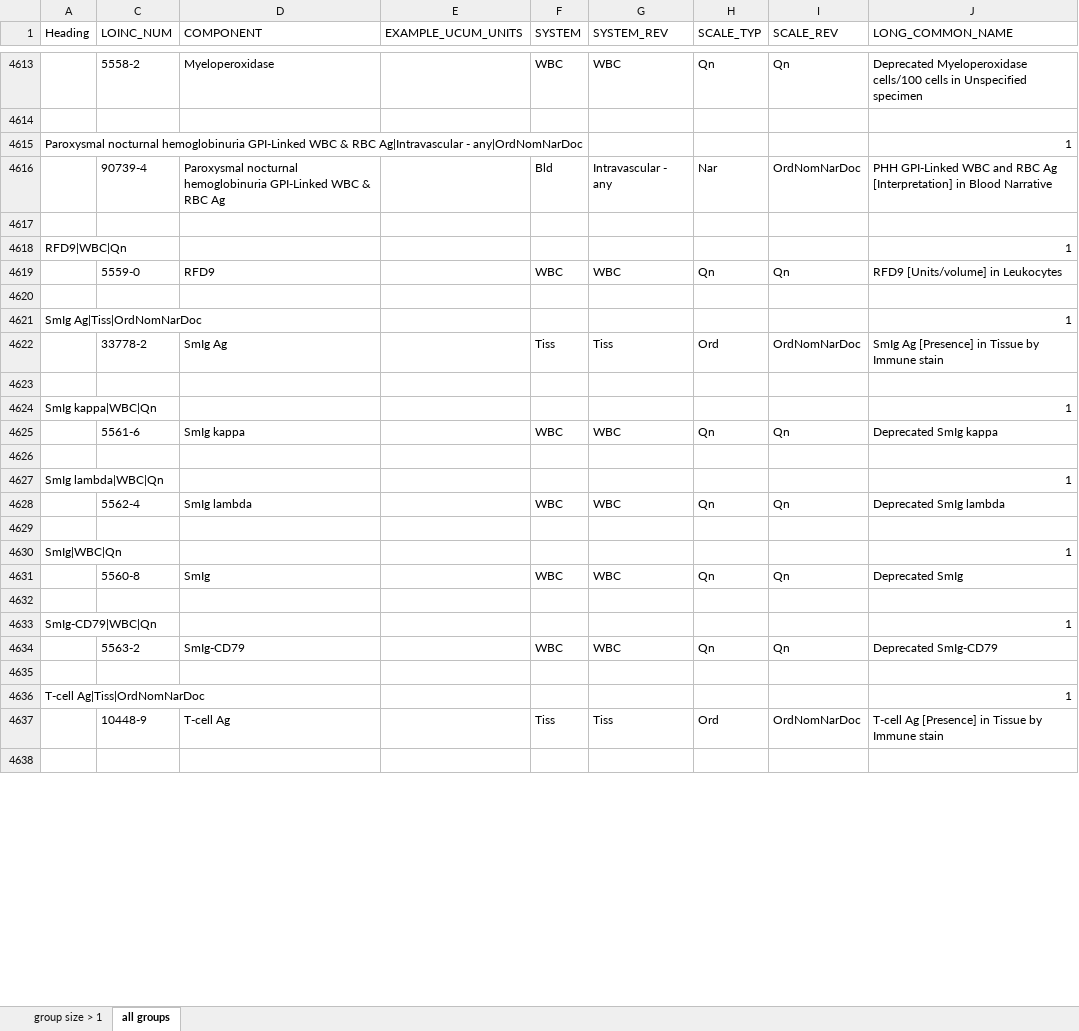
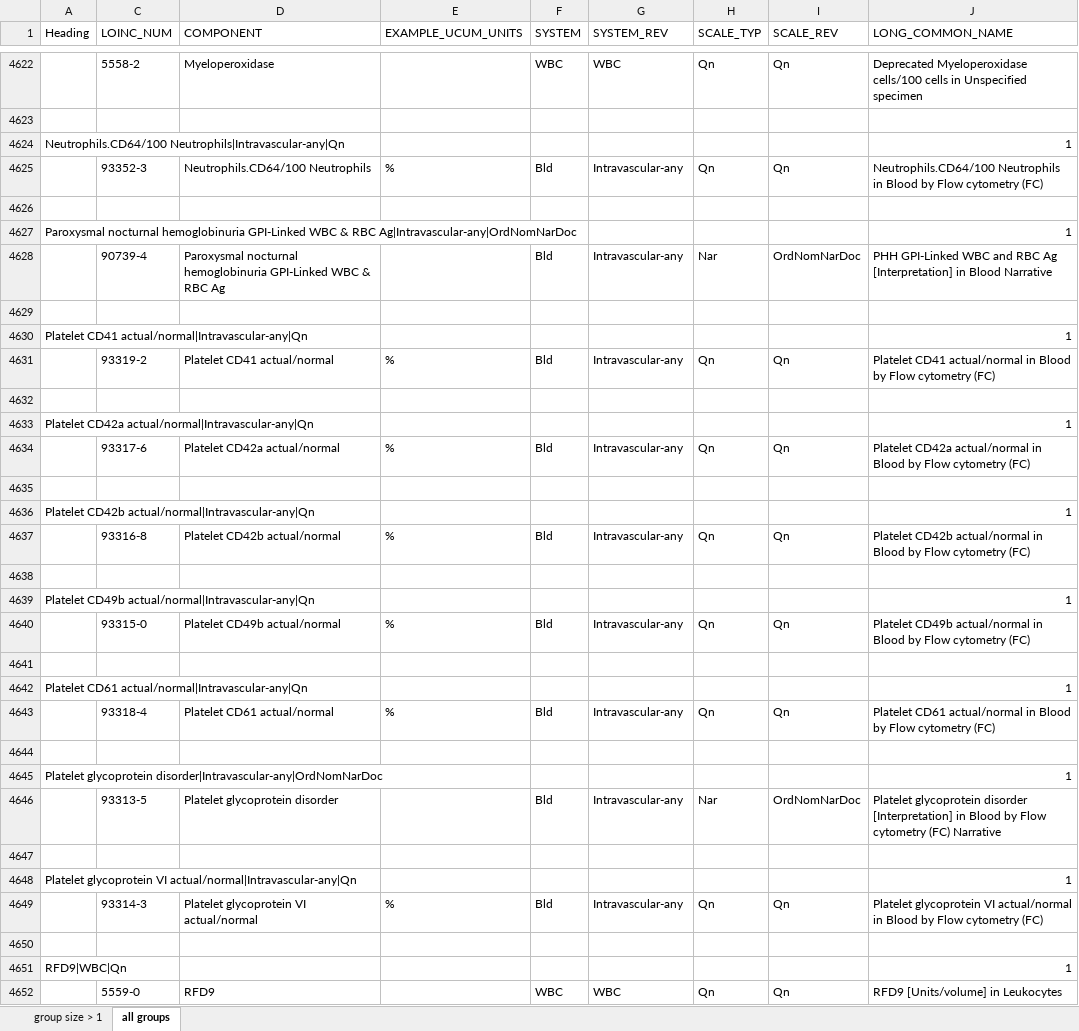
Before and after one commit to LHNCBC/Equivalence-Classes-Data-Files, an Excel workbook: CELLMARK_results.xlsx, sheet all groups, drawn as a sheet; only a part is shown, gaps mark what is left out; the shorter side is filled out with more unchanged rows; values as stored, in another font and other column widths than the file's, no cell formats; conditional formats not drawn; addresses are those after the commit; the diff covers the shown part only; the diff names each change by its address in the sheet, - before the commit and + after, or states it on an @@ line.

```diff
--- a/CELLMARK_results.xlsx (sheet all groups)
+++ b/CELLMARK_results.xlsx (sheet all groups)
+row 4624: Neutrophils.CD64/100 Neutrophils|Intravascular-any|Qn |  |  |  |  |  |  |  | 1
+row 4625:  | 93352-3 | Neutrophils.CD64/100 Neutrophils | % | Bld | Intravascular-any | Qn | Qn | Neutrophils.CD64/100 Neutrophils in Blood by Flow cytometry (FC)
+row 4626: (empty)
-A4627 (Heading): …& RBC Ag|Intravascular - any|OrdNomNarDoc
+A4627 (Heading): …& RBC Ag|Intravascular-any|OrdNomNarDoc
-G4628 (SYSTEM_REV): Intravascular - any
+G4628 (SYSTEM_REV): Intravascular-any
+row 4629: (empty)
+row 4630: Platelet CD41 actual/normal|Intravascular-any|Qn |  |  |  |  |  |  |  | 1
+row 4631:  | 93319-2 | Platelet CD41 actual/normal | % | Bld | Intravascular-any | Qn | Qn | Platelet CD41 actual/normal in Blood by Flow cytometry (FC)
+row 4632: (empty)
+row 4633: Platelet CD42a actual/normal|Intravascular-any|Qn |  |  |  |  |  |  |  | 1
+row 4634:  | 93317-6 | Platelet CD42a actual/normal | % | Bld | Intravascular-any | Qn | Qn | Platelet CD42a actual/normal in Blood by Flow cytometry (FC)
+row 4635: (empty)
+row 4636: Platelet CD42b actual/normal|Intravascular-any|Qn |  |  |  |  |  |  |  | 1
+row 4637:  | 93316-8 | Platelet CD42b actual/normal | % | Bld | Intravascular-any | Qn | Qn | Platelet CD42b actual/normal in Blood by Flow cytometry (FC)
+row 4638: (empty)
+row 4639: Platelet CD49b actual/normal|Intravascular-any|Qn |  |  |  |  |  |  |  | 1
+row 4640:  | 93315-0 | Platelet CD49b actual/normal | % | Bld | Intravascular-any | Qn | Qn | Platelet CD49b actual/normal in Blood by Flow cytometry (FC)
+row 4641: (empty)
+row 4642: Platelet CD61 actual/normal|Intravascular-any|Qn |  |  |  |  |  |  |  | 1
+row 4643:  | 93318-4 | Platelet CD61 actual/normal | % | Bld | Intravascular-any | Qn | Qn | Platelet CD61 actual/normal in Blood by Flow cytometry (FC)
+row 4644: (empty)
+row 4645: Platelet glycoprotein disorder|Intravascular-any|OrdNomNarDoc |  |  |  |  |  |  |  | 1
+row 4646:  | 93313-5 | Platelet glycoprotein disorder |  | Bld | Intravascular-any | Nar | OrdNomNarDoc | Platelet glycoprotein disorder [Interpretation] in Blood by Flow cytometry (FC) Narrative
+row 4647: (empty)
+row 4648: Platelet glycoprotein VI actual/normal|Intravascular-any|Qn |  |  |  |  |  |  |  | 1
+row 4649:  | 93314-3 | Platelet glycoprotein VI actual/normal | % | Bld | Intravascular-any | Qn | Qn | Platelet glycoprotein VI actual/normal in Blood by Flow cytometry (FC)
```
Also changed, not shown: 9 added rows and 1206 edited cells elsewhere in this sheet, sheet group size > 1, cell formats, hidden cells, ABXBACT_results.xlsx, COAG_results.xlsx, 10 other files.
